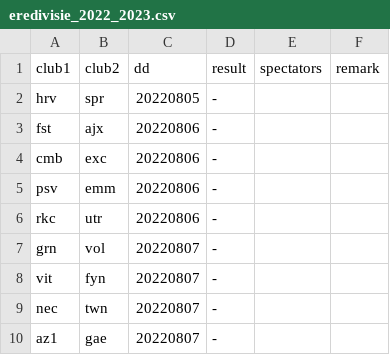
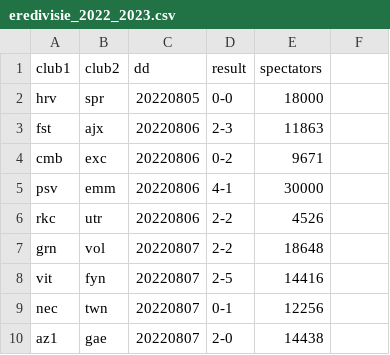
Before and after one commit to epsig/shob, a CSV file: data/sport/eredivisie/eredivisie_2022_2023.csv, drawn as a sheet.

Commit message:
#51 add results first round Eredivisie

```diff
--- a/data/sport/eredivisie/eredivisie_2022_2023.csv
+++ b/data/sport/eredivisie/eredivisie_2022_2023.csv
@@ -1,10 +1,10 @@
-club1,club2,dd,result,spectators,remark
-hrv,spr,20220805,-,,
-fst,ajx,20220806,-,,
-cmb,exc,20220806,-,,
-psv,emm,20220806,-,,
-rkc,utr,20220806,-,,
-grn,vol,20220807,-,,
-vit,fyn,20220807,-,,
-nec,twn,20220807,-,,
-az1,gae,20220807,-,,
+club1,club2,dd,result,spectators
+hrv,spr,20220805,0-0,18000
+fst,ajx,20220806,2-3,11863
+cmb,exc,20220806,0-2,9671
+psv,emm,20220806,4-1,30000
+rkc,utr,20220806,2-2,4526
+grn,vol,20220807,2-2,18648
+vit,fyn,20220807,2-5,14416
+nec,twn,20220807,0-1,12256
+az1,gae,20220807,2-0,14438
```
Also changed, not shown: 6 other files.
